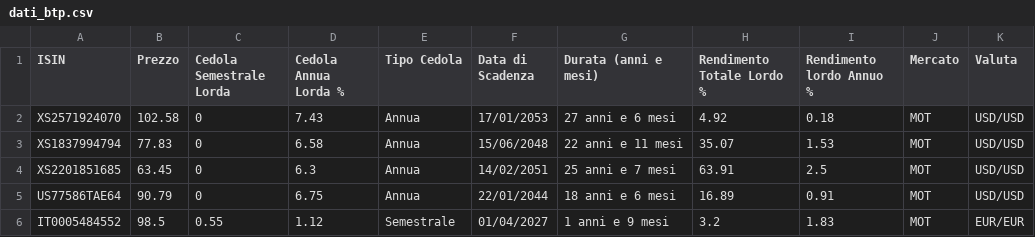
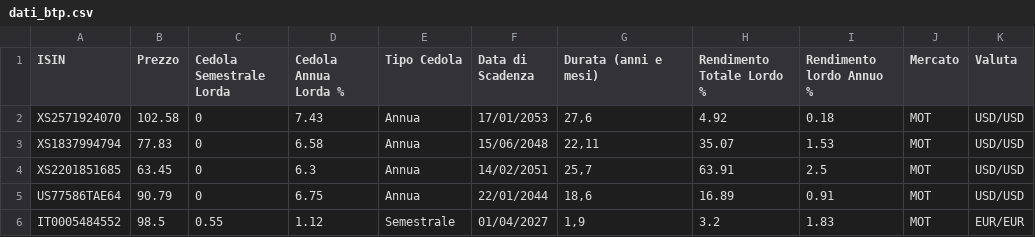
Before and after one commit to LindorMore/dati_titoli_stato, a CSV file: dati_btp.csv, drawn as a sheet; only a part is shown; the diff names each change by its address in the sheet, - before the commit and + after, or states it on an @@ line.

Commit message:
Aggiornamento 2025-07-20 13:41:48

```diff
--- a/dati_btp.csv
+++ b/dati_btp.csv
-G2 (Durata (anni e mesi)): 27 anni e 6 mesi
+G2 (Durata (anni e mesi)): 27,6
-G3 (Durata (anni e mesi)): 22 anni e 11 mesi
+G3 (Durata (anni e mesi)): 22,11
-G4 (Durata (anni e mesi)): 25 anni e 7 mesi
+G4 (Durata (anni e mesi)): 25,7
-G5 (Durata (anni e mesi)): 18 anni e 6 mesi
+G5 (Durata (anni e mesi)): 18,6
-G6 (Durata (anni e mesi)): 1 anni e 9 mesi
+G6 (Durata (anni e mesi)): 1,9
```
